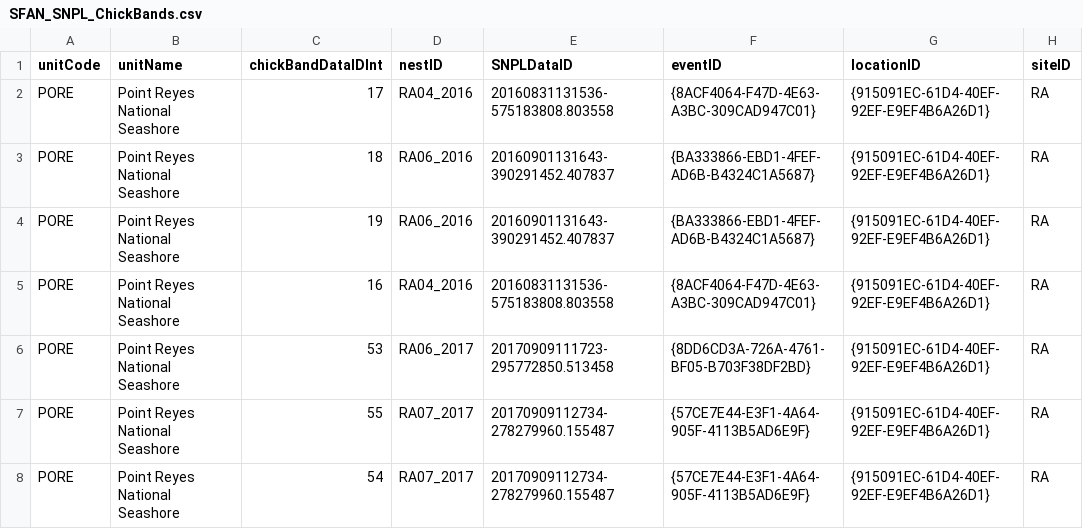
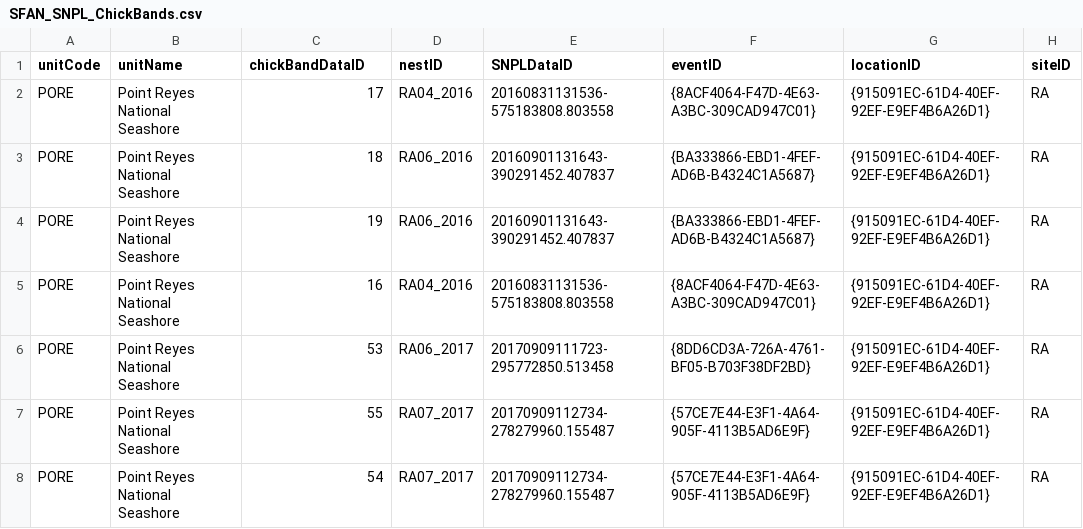
Before and after one commit to NPS-SFAN/SNPL_PORE_DataPackage, a CSV file: Data/SNPLPORE_2025_2318211/SFAN_SNPL_ChickBands.csv, drawn as a sheet; only a part is shown; the diff names each change by its address in the sheet, - before the commit and + after, or states it on an @@ line.

Commit message:
5/20/26 edits amending QC flags, column names in Bands and ChickBands

```diff
--- a/Data/SNPLPORE_2025_2318211/SFAN_SNPL_ChickBands.csv
+++ b/Data/SNPLPORE_2025_2318211/SFAN_SNPL_ChickBands.csv
-C1: chickBandDataIDInt
+C1: chickBandDataID
```
Also changed, not shown: 15 other files.
